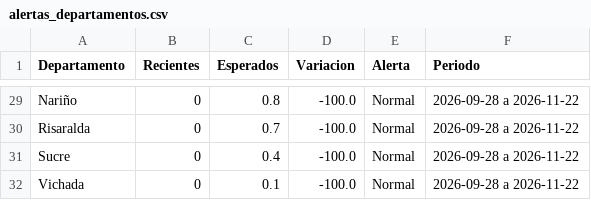
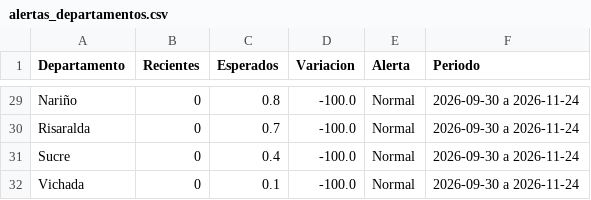
Before and after one commit to ICBF-Analitica/Monitoreo_de_medios, a CSV file: Data/hechos/alertas_departamentos.csv, drawn as a sheet; only a part is shown, gaps mark what is left out; the diff covers the shown part only; the diff names each change by its address in the sheet, - before the commit and + after, or states it on an @@ line.

```diff
--- a/Data/hechos/alertas_departamentos.csv
+++ b/Data/hechos/alertas_departamentos.csv
-F29:F32 (Periodo): 2026-09-28 a 2026-11-22
+F29:F32 (Periodo): 2026-09-30 a 2026-11-24
```
Also changed, not shown: 1 added row, 1 removed row and 42 edited cells elsewhere in this file, 4 other files.
